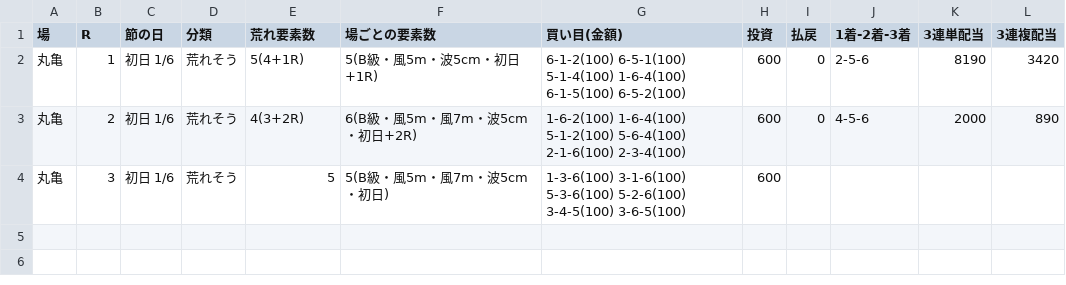
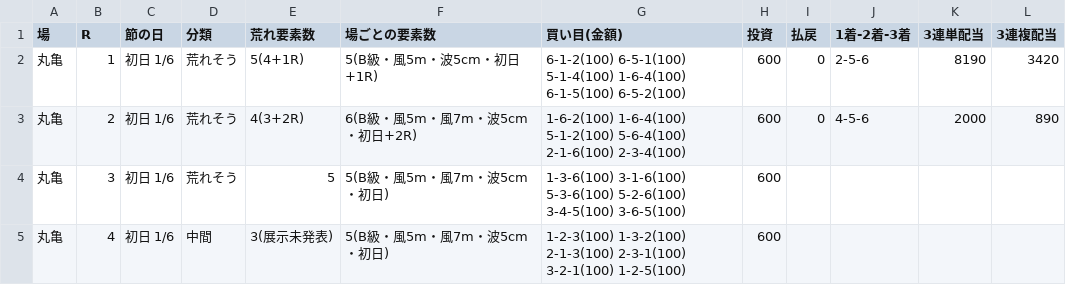
Before and after one commit to 777peipeipei-cmd/777reposi, a TSV file: notes/picks/20261124_marugame.tsv, drawn as a sheet.

```diff
--- a/notes/picks/20261124_marugame.tsv
+++ b/notes/picks/20261124_marugame.tsv
@@ -4 +4,2 @@
 丸亀	3	初日 1/6	荒れそう	5	5(B級・風5m・風7m・波5cm・初日)	1-3-6(100) 3-1-6(100) 5-3-6(100) 5-2-6(100) 3-4-5(100) 3-6-5(100)	600				
+丸亀	4	初日 1/6	中間	3(展示未発表)	5(B級・風5m・風7m・波5cm・初日)	1-2-3(100) 1-3-2(100) 2-1-3(100) 2-3-1(100) 3-2-1(100) 1-2-5(100)	600				
```
